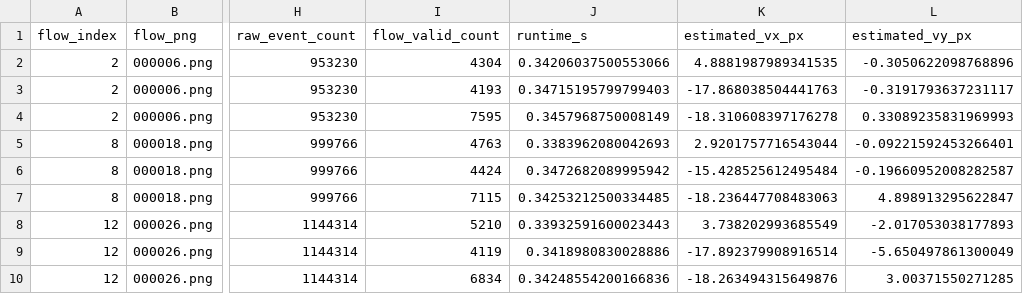
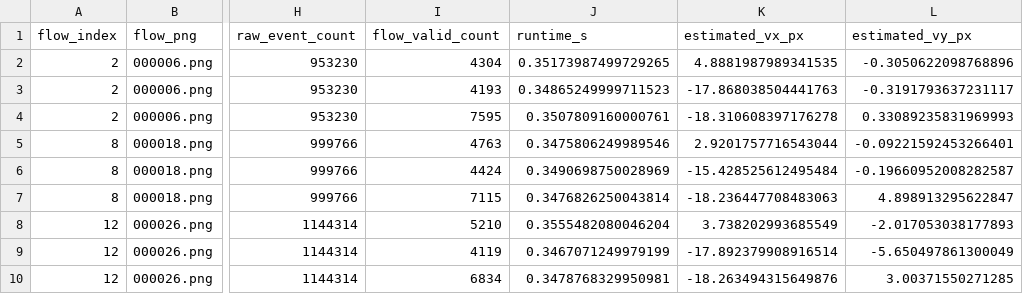
Before and after one commit to itsvvy/dsec-event-motion-compensation, a CSV file: outputs/results.csv, drawn as a sheet; only a part is shown, gaps mark what is left out; the diff names each change by its address in the sheet, - before the commit and + after, or states it on an @@ line.

Commit message:
Separate data preparation and benchmark timings

```diff
--- a/outputs/results.csv
+++ b/outputs/results.csv
-J2 (runtime_s): 0.34206037500553066
+J2 (runtime_s): 0.35173987499729265
-J3 (runtime_s): 0.34715195799799403
+J3 (runtime_s): 0.34865249999711523
-J4 (runtime_s): 0.3457968750008149
+J4 (runtime_s): 0.3507809160000761
-J5 (runtime_s): 0.3383962080042693
+J5 (runtime_s): 0.3475806249989546
-J6 (runtime_s): 0.3472682089995942
+J6 (runtime_s): 0.3490698750028969
-J7 (runtime_s): 0.34253212500334485
+J7 (runtime_s): 0.3476826250043814
-J8 (runtime_s): 0.33932591600023443
+J8 (runtime_s): 0.3555482080046204
-J9 (runtime_s): 0.3418980830028886
+J9 (runtime_s): 0.3467071249979199
-J10 (runtime_s): 0.34248554200166836
+J10 (runtime_s): 0.3478768329950981
```
Also changed, not shown: 4 other files.
